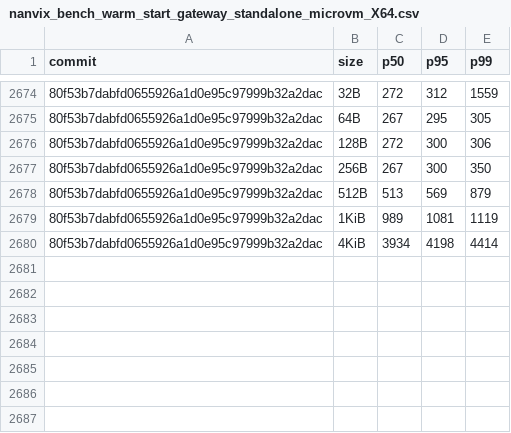
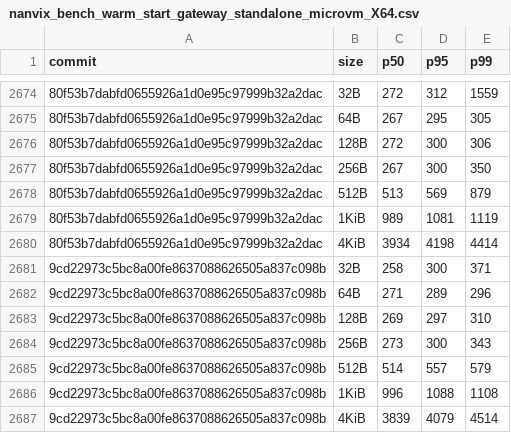
Before and after one commit to nanvix/nanvix, a CSV file: www/bench/data/windows-baremetal/nanvix_bench_warm_start_gateway_standalone_microvm_X64.csv, drawn as a sheet; only a part is shown, gaps mark what is left out; the diff names each change by its address in the sheet, - before the commit and + after, or states it on an @@ line.

```diff
--- a/www/bench/data/windows-baremetal/nanvix_bench_warm_start_gateway_standalone_microvm_X64.csv
+++ b/www/bench/data/windows-baremetal/nanvix_bench_warm_start_gateway_standalone_microvm_X64.csv
+row 2681: 9cd22973c5bc8a00fe8637088626505a837c098b | 32B | 258 | 300 | 371
+row 2682: 9cd22973c5bc8a00fe8637088626505a837c098b | 64B | 271 | 289 | 296
+row 2683: 9cd22973c5bc8a00fe8637088626505a837c098b | 128B | 269 | 297 | 310
+row 2684: 9cd22973c5bc8a00fe8637088626505a837c098b | 256B | 273 | 300 | 343
+row 2685: 9cd22973c5bc8a00fe8637088626505a837c098b | 512B | 514 | 557 | 579
+row 2686: 9cd22973c5bc8a00fe8637088626505a837c098b | 1KiB | 996 | 1088 | 1108
+row 2687: 9cd22973c5bc8a00fe8637088626505a837c098b | 4KiB | 3839 | 4079 | 4514
```
Also changed, not shown: www/bench/data/windows-baremetal/nanvix_bench_snapshot_restore_standalone_microvm_X64.csv, www/bench/data/windows-baremetal/nanvix_bench_syscall_bench_standalone_microvm_X64.csv, 6 other files.
